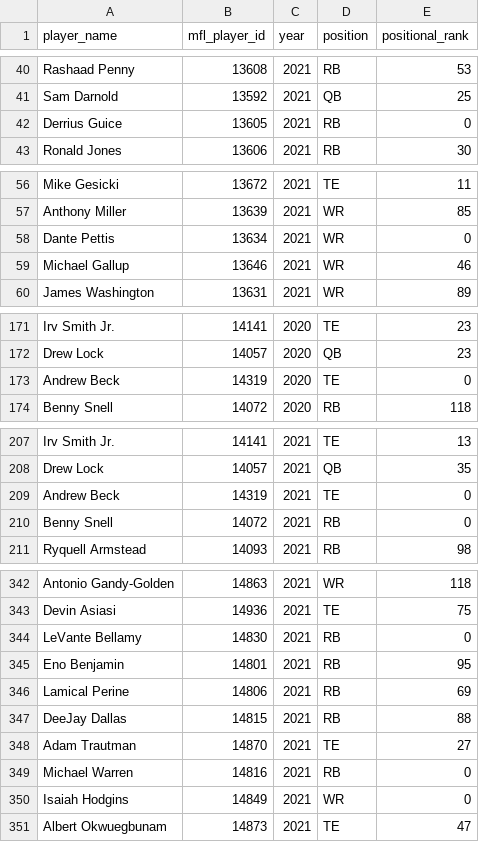
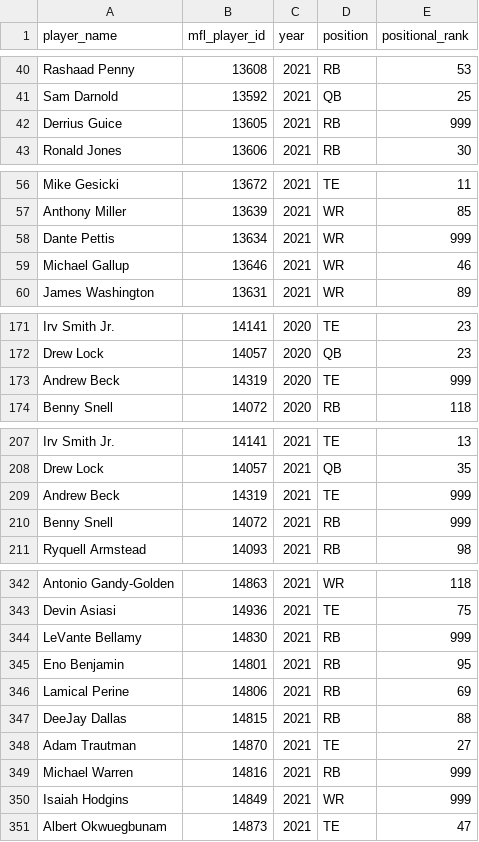
Before and after one commit to Arithmetics/dynasty, a CSV file: all_rankings.csv, drawn as a sheet; only a part is shown, gaps mark what is left out; the diff covers the shown part only.

```diff
--- a/all_rankings.csv
+++ b/all_rankings.csv
@@ -41,3 +41,3 @@ Rashaad Penny,13608,2021,RB,53
 Sam Darnold,13592,2021,QB,25
-Derrius Guice,13605,2021,RB,0
+Derrius Guice,13605,2021,RB,999
 Ronald Jones,13606,2021,RB,30
@@ -57,3 +57,3 @@ Mike Gesicki,13672,2021,TE,11
 Anthony Miller,13639,2021,WR,85
-Dante Pettis,13634,2021,WR,0
+Dante Pettis,13634,2021,WR,999
 Michael Gallup,13646,2021,WR,46
@@ -172,3 +172,3 @@ Irv Smith Jr.,14141,2020,TE,23
 Drew Lock,14057,2020,QB,23
-Andrew Beck,14319,2020,TE,0
+Andrew Beck,14319,2020,TE,999
 Benny Snell,14072,2020,RB,118
@@ -208,4 +208,4 @@ Irv Smith Jr.,14141,2021,TE,13
 Drew Lock,14057,2021,QB,35
-Andrew Beck,14319,2021,TE,0
-Benny Snell,14072,2021,RB,0
+Andrew Beck,14319,2021,TE,999
+Benny Snell,14072,2021,RB,999
 Ryquell Armstead,14093,2021,RB,98
@@ -343,3 +343,3 @@ Antonio Gandy-Golden,14863,2021,WR,118
 Devin Asiasi,14936,2021,TE,75
-LeVante Bellamy,14830,2021,RB,0
+LeVante Bellamy,14830,2021,RB,999
 Eno Benjamin,14801,2021,RB,95
@@ -348,4 +348,4 @@ DeeJay Dallas,14815,2021,RB,88
 Adam Trautman,14870,2021,TE,27
-Michael Warren,14816,2021,RB,0
-Isaiah Hodgins,14849,2021,WR,0
+Michael Warren,14816,2021,RB,999
+Isaiah Hodgins,14849,2021,WR,999
 Albert Okwuegbunam,14873,2021,TE,47
```
Also changed, not shown: 2 edited cells elsewhere in this file, 2018_draft/player_ranks_2021.csv, 2019_draft/player_ranks_2020.csv, 4 other files.
